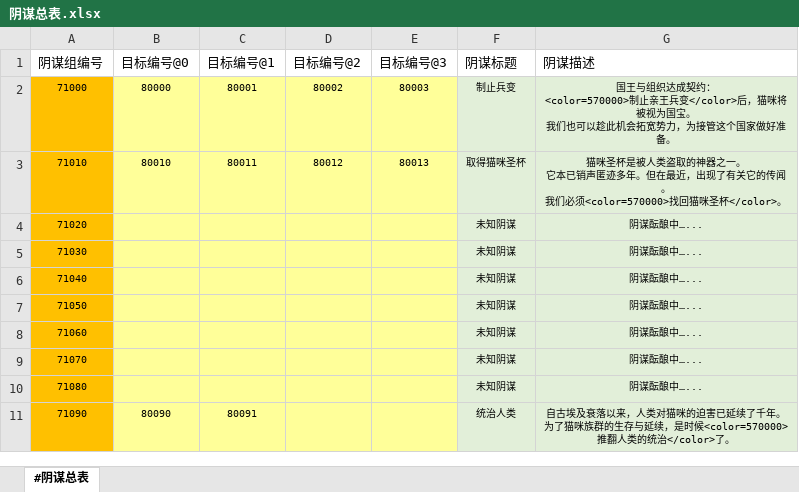
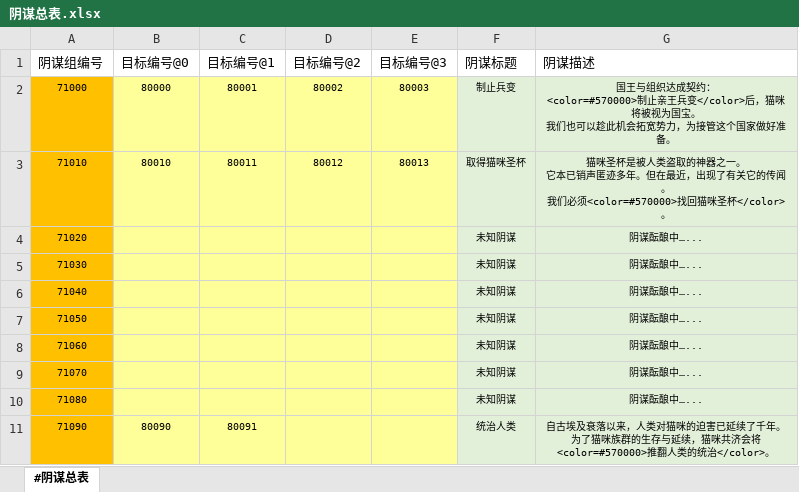
Before and after one commit to RadiumLZhang/Free-Casonry, an Excel workbook: ExcelConfig/pbjson/excel/阴谋总表.xlsx, sheet #阴谋总表, drawn as a sheet; values as stored, in another font and other column widths than the file's, no borders; ↵ is a line break in a cell; the diff names each change by its address in the sheet, - before the commit and + after, or states it on an @@ line.

```diff
--- a/ExcelConfig/pbjson/excel/阴谋总表.xlsx (sheet #阴谋总表)
+++ b/ExcelConfig/pbjson/excel/阴谋总表.xlsx (sheet #阴谋总表)
-G2 (阴谋描述): …契约： ↵ <color=570000>制止亲王…
+G2 (阴谋描述): …契约： ↵ <color=#570000>制止亲王…
-G3 (阴谋描述): …我们必须<color=570000>找回猫咪…
+G3 (阴谋描述): …我们必须<color=#570000>找回猫咪…
-G11 (阴谋描述): …与延续，是时候<color=570000>推翻人类的统治</color>了。
+G11 (阴谋描述): …与延续，猫咪共济会将<color=#570000>推翻人类的统治</color>。
```
Also changed, not shown: 1 other file.
